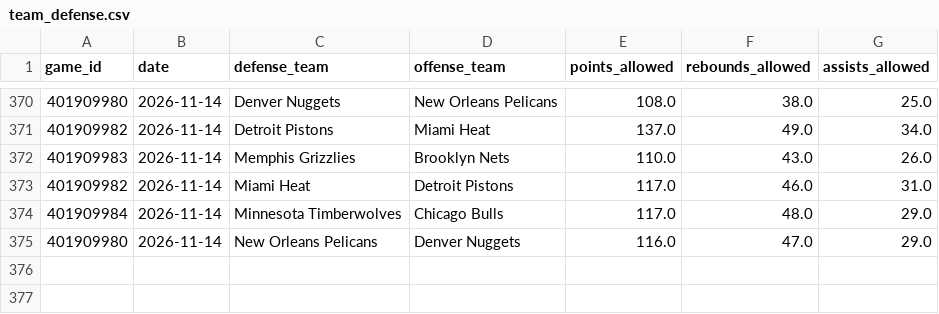
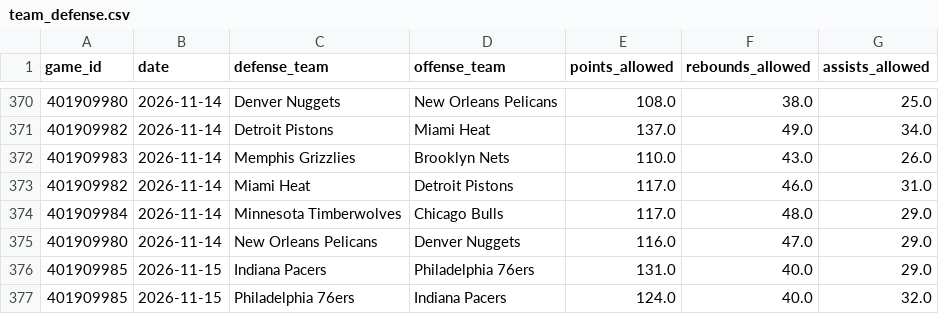
Before and after one commit to skbrillo/prop-analyzer, a CSV file: data/team_defense.csv, drawn as a sheet; only a part is shown, gaps mark what is left out; the diff names each change by its address in the sheet, - before the commit and + after, or states it on an @@ line.

```diff
--- a/data/team_defense.csv
+++ b/data/team_defense.csv
+row 376: 401909985 | 2026-11-15 | Indiana Pacers | Philadelphia 76ers | 131.0 | 40.0 | 29.0
+row 377: 401909985 | 2026-11-15 | Philadelphia 76ers | Indiana Pacers | 124.0 | 40.0 | 32.0
```
Also changed, not shown: data/game_logs.csv, data/sample_odds.csv, 14 other files.
